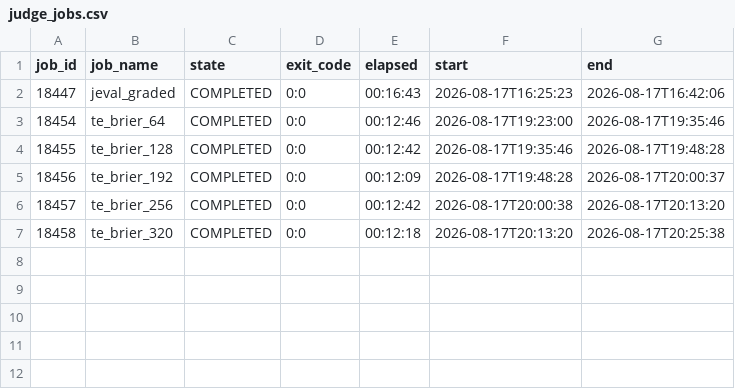
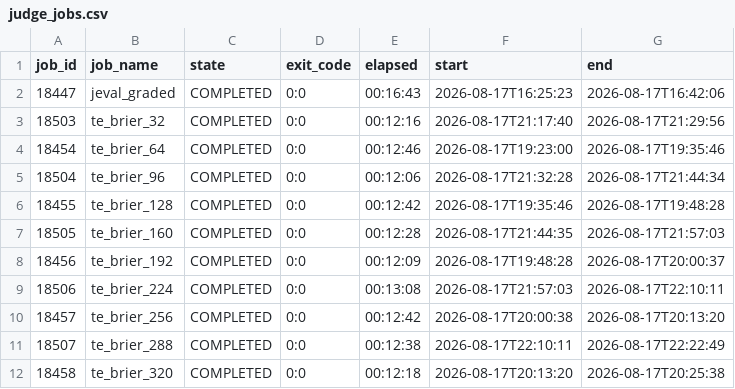
Before and after one commit to tallance/turing-rl, a CSV file: results/2026-08-17-test-eval-9b-full5ep-brier-judge/judge_jobs.csv, drawn as a sheet.

Commit message:
results: complete Brier judge checkpoint trajectory

```diff
--- a/results/2026-08-17-test-eval-9b-full5ep-brier-judge/judge_jobs.csv
+++ b/results/2026-08-17-test-eval-9b-full5ep-brier-judge/judge_jobs.csv
@@ -2,6 +2,11 @@ job_id,job_name,state,exit_code,elapsed,start,end
 18447,jeval_graded,COMPLETED,0:0,00:16:43,2026-08-17T16:25:23,2026-08-17T16:42:06
+18503,te_brier_32,COMPLETED,0:0,00:12:16,2026-08-17T21:17:40,2026-08-17T21:29:56
 18454,te_brier_64,COMPLETED,0:0,00:12:46,2026-08-17T19:23:00,2026-08-17T19:35:46
+18504,te_brier_96,COMPLETED,0:0,00:12:06,2026-08-17T21:32:28,2026-08-17T21:44:34
 18455,te_brier_128,COMPLETED,0:0,00:12:42,2026-08-17T19:35:46,2026-08-17T19:48:28
+18505,te_brier_160,COMPLETED,0:0,00:12:28,2026-08-17T21:44:35,2026-08-17T21:57:03
 18456,te_brier_192,COMPLETED,0:0,00:12:09,2026-08-17T19:48:28,2026-08-17T20:00:37
+18506,te_brier_224,COMPLETED,0:0,00:13:08,2026-08-17T21:57:03,2026-08-17T22:10:11
 18457,te_brier_256,COMPLETED,0:0,00:12:42,2026-08-17T20:00:38,2026-08-17T20:13:20
+18507,te_brier_288,COMPLETED,0:0,00:12:38,2026-08-17T22:10:11,2026-08-17T22:22:49
 18458,te_brier_320,COMPLETED,0:0,00:12:18,2026-08-17T20:13:20,2026-08-17T20:25:38
```
Also changed, not shown: 26 other files.
